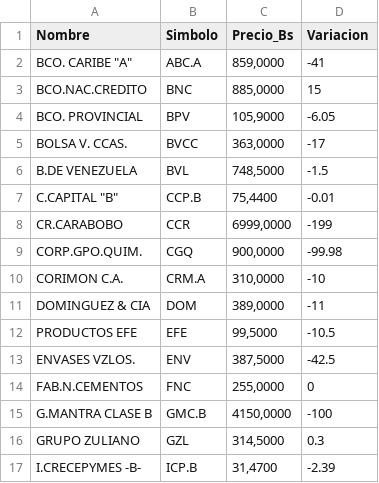
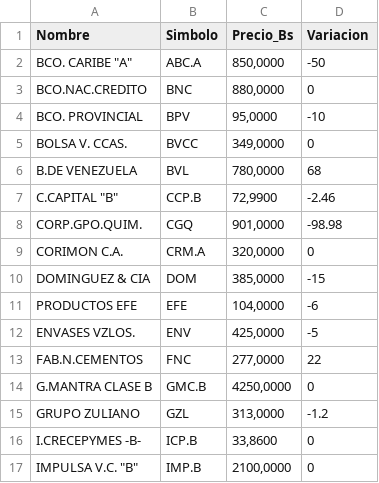
Before and after one commit to JoseAlirioCardoza/BVC, a CSV file: data_bvc_actual.csv, drawn as a sheet; only a part is shown; the diff covers the shown part only.

```diff
--- a/data_bvc_actual.csv
+++ b/data_bvc_actual.csv
@@ -1,17 +1,17 @@
 Nombre,Simbolo,Precio_Bs,Variacion
-"BCO. CARIBE ""A""",ABC.A,"859,0000",-41
-BCO.NAC.CREDITO,BNC,"885,0000",15
-BCO. PROVINCIAL,BPV,"105,9000",-6.05
-BOLSA V. CCAS.,BVCC,"363,0000",-17
-B.DE VENEZUELA,BVL,"748,5000",-1.5
-"C.CAPITAL ""B""",CCP.B,"75,4400",-0.01
-CR.CARABOBO,CCR,"6999,0000",-199
-CORP.GPO.QUIM.,CGQ,"900,0000",-99.98
-CORIMON C.A.,CRM.A,"310,0000",-10
-DOMINGUEZ & CIA,DOM,"389,0000",-11
-PRODUCTOS EFE,EFE,"99,5000",-10.5
-ENVASES VZLOS.,ENV,"387,5000",-42.5
-FAB.N.CEMENTOS,FNC,"255,0000",0
-G.MANTRA CLASE B,GMC.B,"4150,0000",-100
-GRUPO ZULIANO,GZL,"314,5000",0.3
-I.CRECEPYMES -B-,ICP.B,"31,4700",-2.39
+"BCO. CARIBE ""A""",ABC.A,"850,0000",-50
+BCO.NAC.CREDITO,BNC,"880,0000",0
+BCO. PROVINCIAL,BPV,"95,0000",-10
+BOLSA V. CCAS.,BVCC,"349,0000",0
+B.DE VENEZUELA,BVL,"780,0000",68
+"C.CAPITAL ""B""",CCP.B,"72,9900",-2.46
+CORP.GPO.QUIM.,CGQ,"901,0000",-98.98
+CORIMON C.A.,CRM.A,"320,0000",0
+DOMINGUEZ & CIA,DOM,"385,0000",-15
+PRODUCTOS EFE,EFE,"104,0000",-6
+ENVASES VZLOS.,ENV,"425,0000",-5
+FAB.N.CEMENTOS,FNC,"277,0000",22
+G.MANTRA CLASE B,GMC.B,"4250,0000",0
+GRUPO ZULIANO,GZL,"313,0000",-1.2
+I.CRECEPYMES -B-,ICP.B,"33,8600",0
+"IMPULSA V.C. ""B""",IMP.B,"2100,0000",0
```
Also changed, not shown: 2 added rows and 23 edited cells elsewhere in this file.
